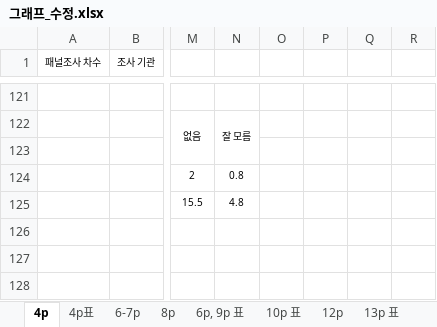
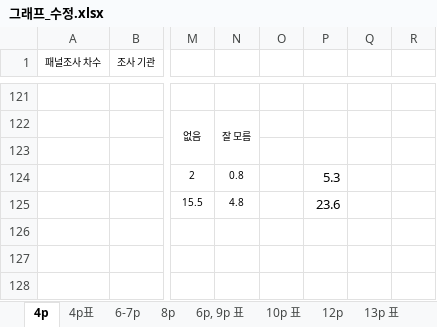
Before and after one commit to truth8256/WeeklyOpinion, an Excel workbook: 2603newjm/그래프_수정.xlsx, sheet 4p, drawn as a sheet; only a part is shown, gaps mark what is left out; values as stored, in another font and other column widths than the file's, no borders; charts and pictures not drawn; the diff names each change by its address in the sheet, - before the commit and + after, or states it on an @@ line.

Commit message:
feat: Add new slides and data for '뉴 이재명' analysis; update chart utilities and slide rendering logic fix: Corrected data formatting in line chart and updated settings for script execution delete: Remove outdated Excel file related to previous analysis

```diff
--- a/2603newjm/그래프_수정.xlsx (sheet 4p)
+++ b/2603newjm/그래프_수정.xlsx (sheet 4p)
-P124: (empty)
+P124: 5.3
-P125: (empty)
+P125: 23.6
```
Also changed, not shown: charts or pictures, 7 other files.
